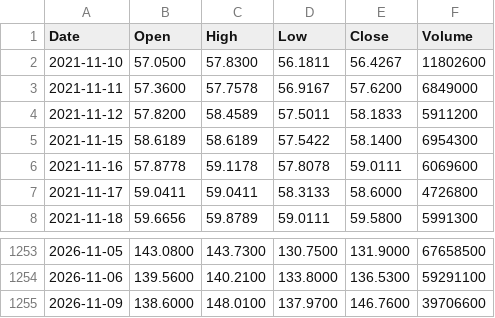
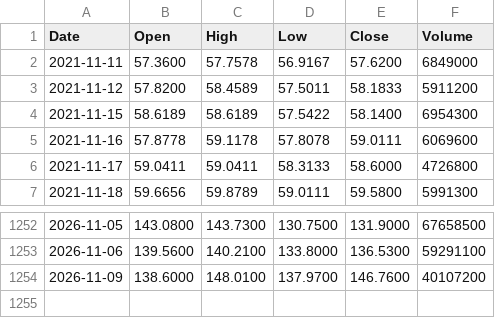
Before and after one commit to hjfly1004-cmyk/market-data, a CSV file: data/SOXX.csv, drawn as a sheet; only a part is shown, gaps mark what is left out.

```diff
--- a/data/SOXX.csv
+++ b/data/SOXX.csv
@@ -1,3 +1,2 @@
 Date,Open,High,Low,Close,Volume
-2021-11-10,57.0500,57.8300,56.1811,56.4267,11802600
 2021-11-11,57.3600,57.7578,56.9167,57.6200,6849000
@@ -1254,2 +1253,2 @@ Date,Open,High,Low,Close,Volume
 2026-11-06,139.5600,140.2100,133.8000,136.5300,59291100
-2026-11-09,138.6000,148.0100,137.9700,146.7600,39706600
+2026-11-09,138.6000,148.0100,137.9700,146.7600,40107200
```
Also changed, not shown: data/QQQ.csv, data/SOXL.csv, 6 other files.
